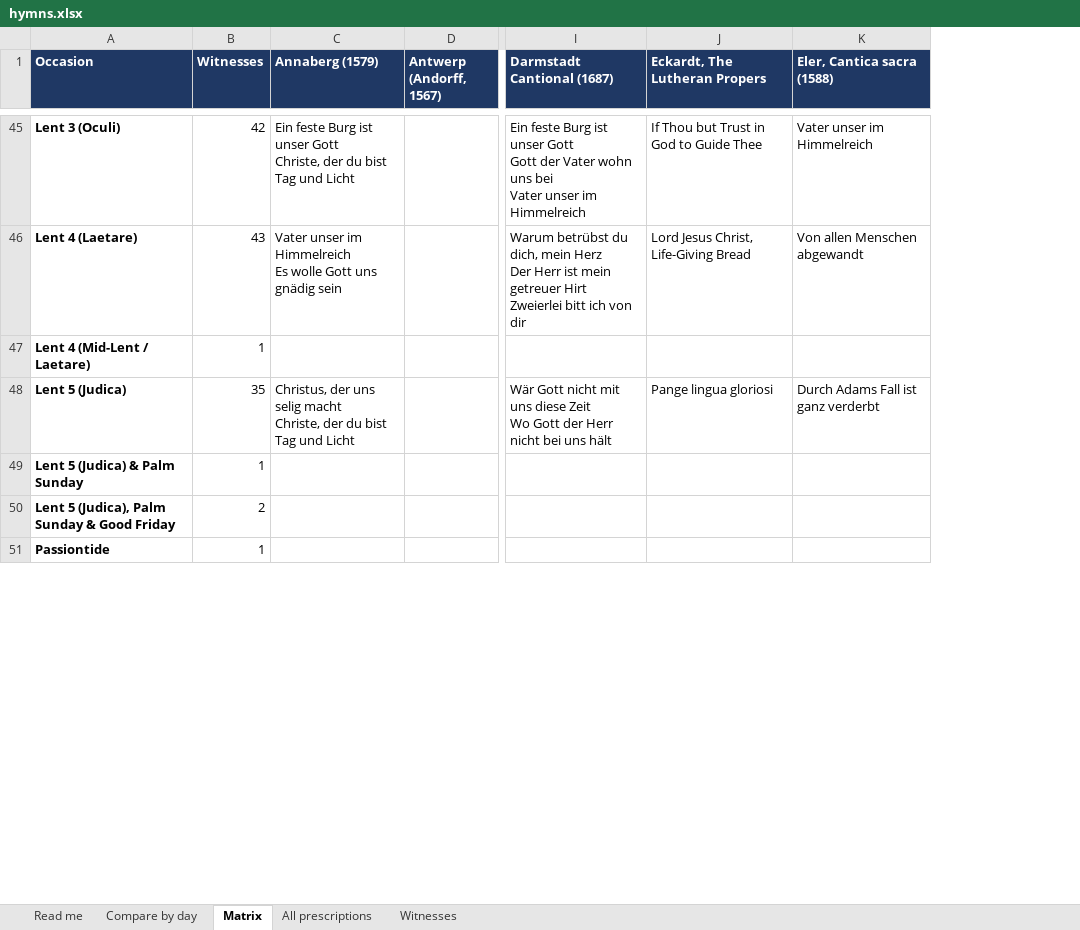
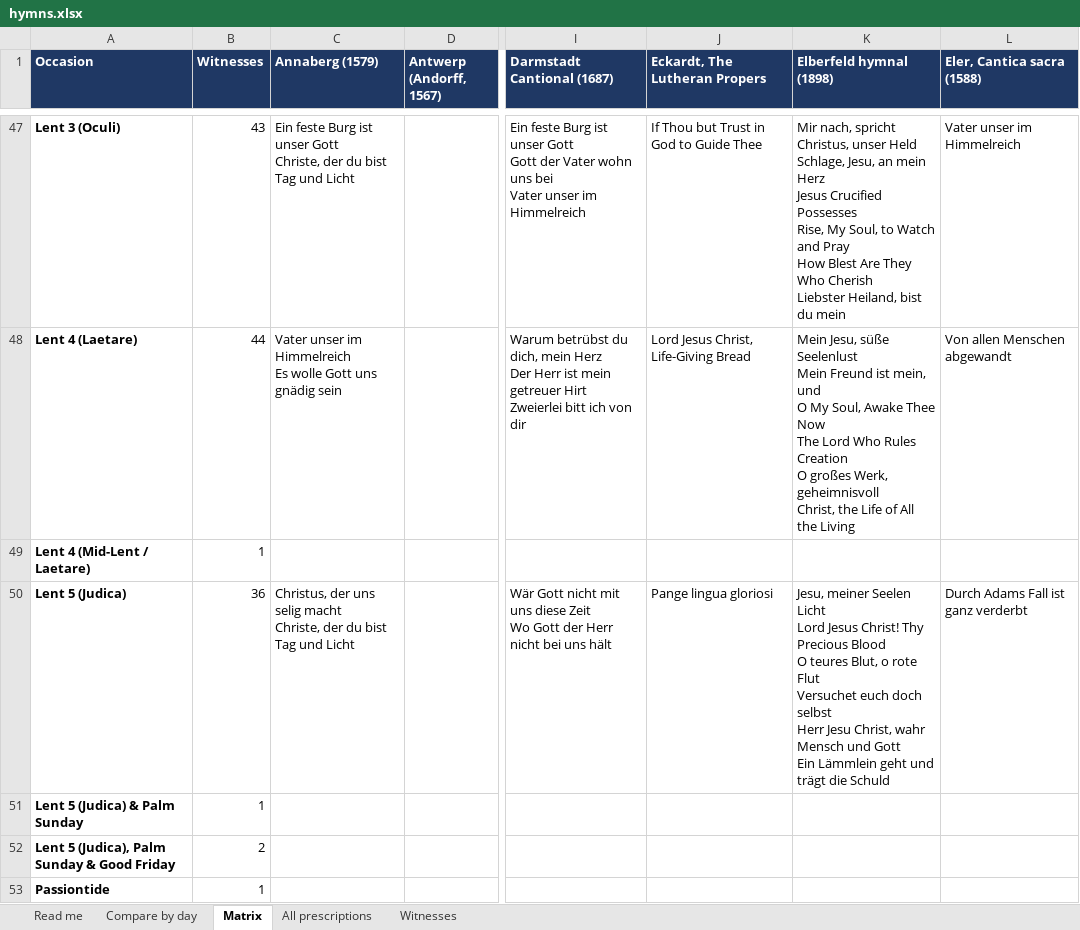
Before and after one commit to sethkasten/sehling-corpus, an Excel workbook: hymns.xlsx, sheet Matrix, drawn as a sheet; only a part is shown, gaps mark what is left out; values as stored, in another font and other column widths than the file's, no borders; addresses are those after the commit; ↵ is a line break in a cell; the diff covers the shown part only; the diff names each change by its address in the sheet, - before the commit and + after, or states it on an @@ line.

```diff
--- a/hymns.xlsx (sheet Matrix)
+++ b/hymns.xlsx (sheet Matrix)
+column K (Elberfeld hymnal (1898)), rows 47-50: Mir nach, spricht Christus, unser Held ↵ Schlage, Jesu, an mein Herz ↵ Jesus Crucified Possesses ↵ Rise, My Soul, to Watch and Pray ↵ How Blest Are They Who Cherish ↵ Liebster Heiland, bist du mein | Mein Jesu, süße Seelenlust ↵ Mein Freund ist mein, und ↵ O My Soul, Awake Thee Now ↵ The Lord Who Rules Creation ↵ O großes Werk, geheimnisvoll ↵ Christ, the Life of All the Living |  | Jesu, meiner Seelen Licht ↵ Lord Jesus Christ! Thy Precious Blood ↵ O teures Blut, o rote Flut ↵ Versuchet euch doch selbst ↵ Herr Jesu Christ, wahr Mensch und Gott ↵ Ein Lämmlein geht und trägt die Schuld
-B47 (Witnesses): 42
+B47 (Witnesses): 43
-B48 (Witnesses): 43
+B48 (Witnesses): 44
-B50 (Witnesses): 35
+B50 (Witnesses): 36
```
Also changed, not shown: 2 added rows and 72 edited cells elsewhere in this sheet, sheet All prescriptions, sheet Compare by day, sheet Witnesses, sheet Read me, 8 other files.
